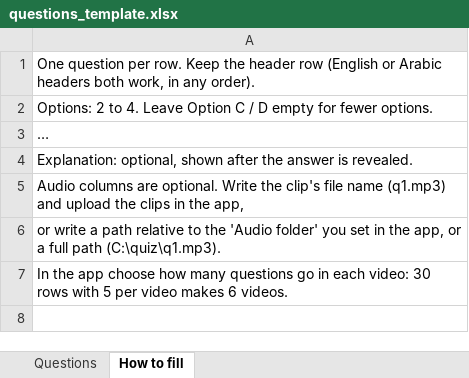
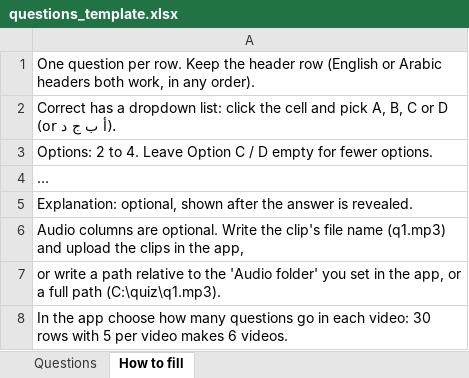
Before and after one commit to redahussien1979/newQuiz, an Excel workbook: projects/questions_template.xlsx, sheet How to fill, drawn as a sheet; long unchanged cells end in …; values as stored, in another font and other column widths than the file's, no borders; the diff names each change by its address in the sheet, - before the commit and + after, or states it on an @@ line.

```diff
--- a/projects/questions_template.xlsx (sheet How to fill)
+++ b/projects/questions_template.xlsx (sheet How to fill)
+row 2: Correct has a dropdown list: click the cell and pick A, B, C or D (or أ ب ج د).
```
Also changed, not shown: projects/countries_template.xlsx, 2 other files.
